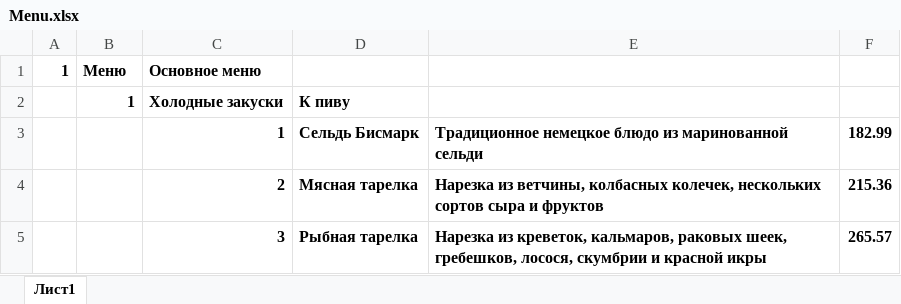
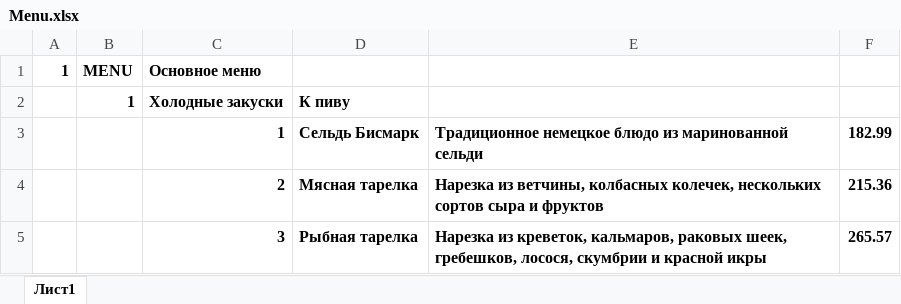
Before and after one commit to alexpro2022/restaurant_menu-FastAPI, an Excel workbook: admin/Menu.xlsx, sheet Лист1, drawn as a sheet; only a part is shown; values as stored, in another font and other column widths than the file's, no borders; the diff names each change by its address in the sheet, - before the commit and + after, or states it on an @@ line.

```diff
--- a/admin/Menu.xlsx (sheet Лист1)
+++ b/admin/Menu.xlsx (sheet Лист1)
-B1: Меню
+B1: MENU
```
Also changed, not shown: 2 other files.
